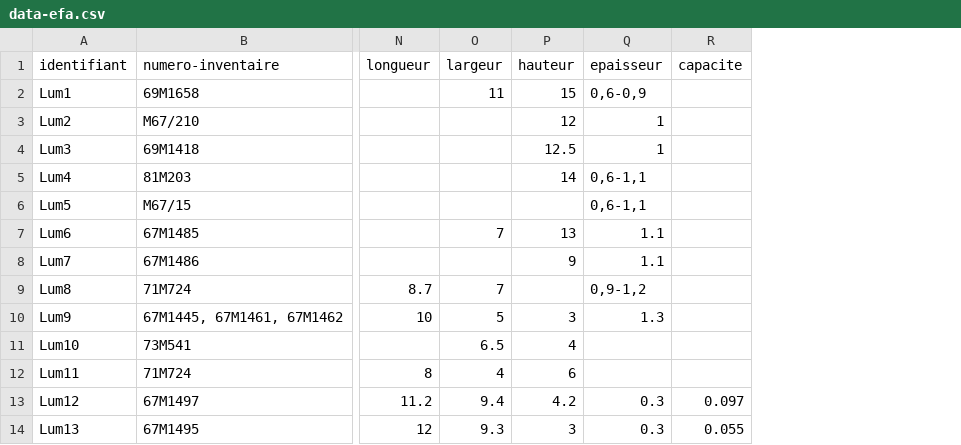
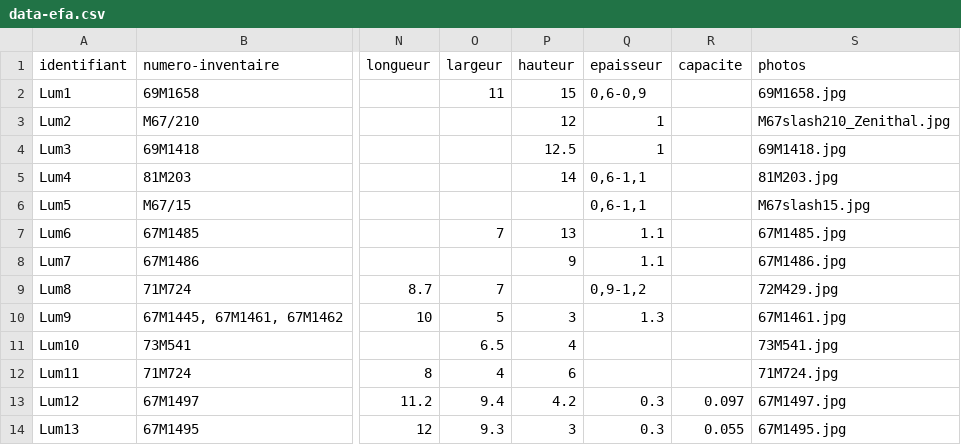
Before and after one commit to JulieBlanc/maquette-efa, a CSV file: _data/data-efa.csv, drawn as a sheet; only a part is shown, gaps mark what is left out; the diff names each change by its address in the sheet, - before the commit and + after, or states it on an @@ line.

```diff
--- a/_data/data-efa.csv
+++ b/_data/data-efa.csv
+column S (photos), rows 2-14: 69M1658.jpg | M67slash210_Zenithal.jpg | 69M1418.jpg | 81M203.jpg | M67slash15.jpg | 67M1485.jpg | 67M1486.jpg | 72M429.jpg | 67M1461.jpg | 73M541.jpg | 71M724.jpg | 67M1497.jpg | 67M1495.jpg
```
Also changed, not shown: 31 other files.
